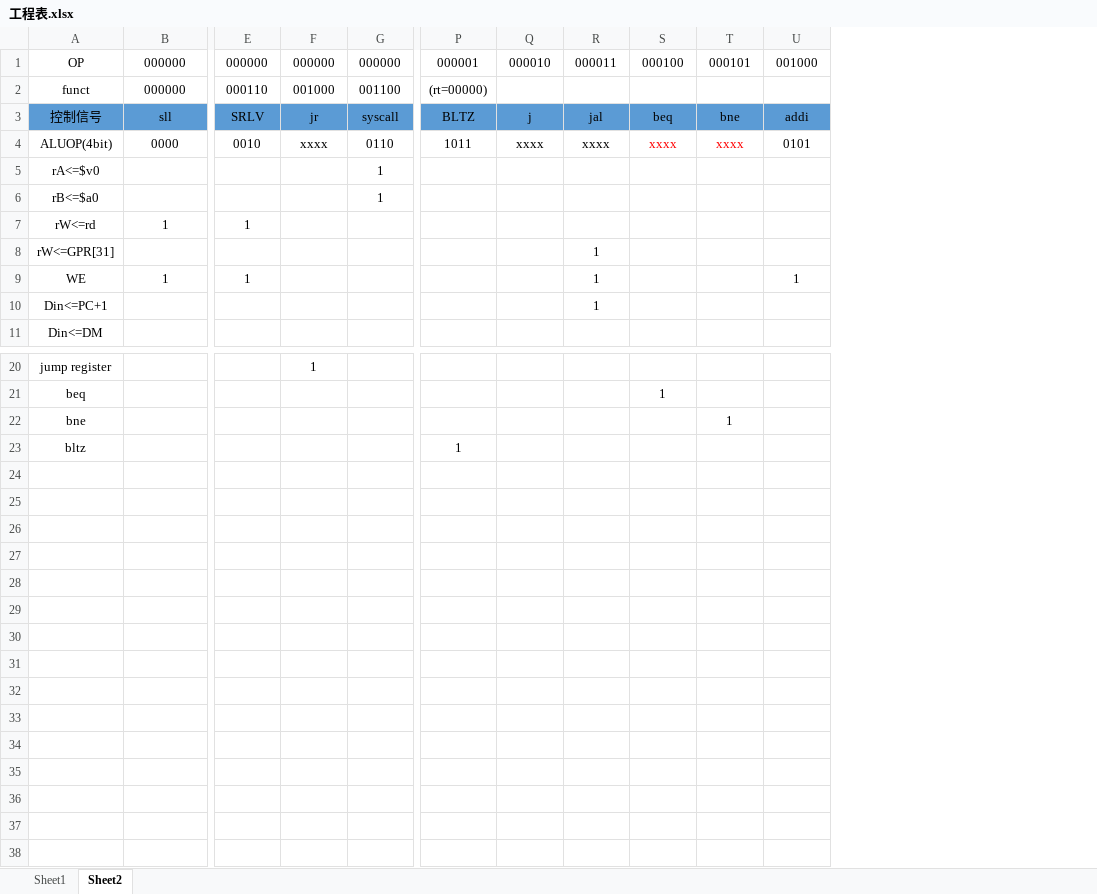
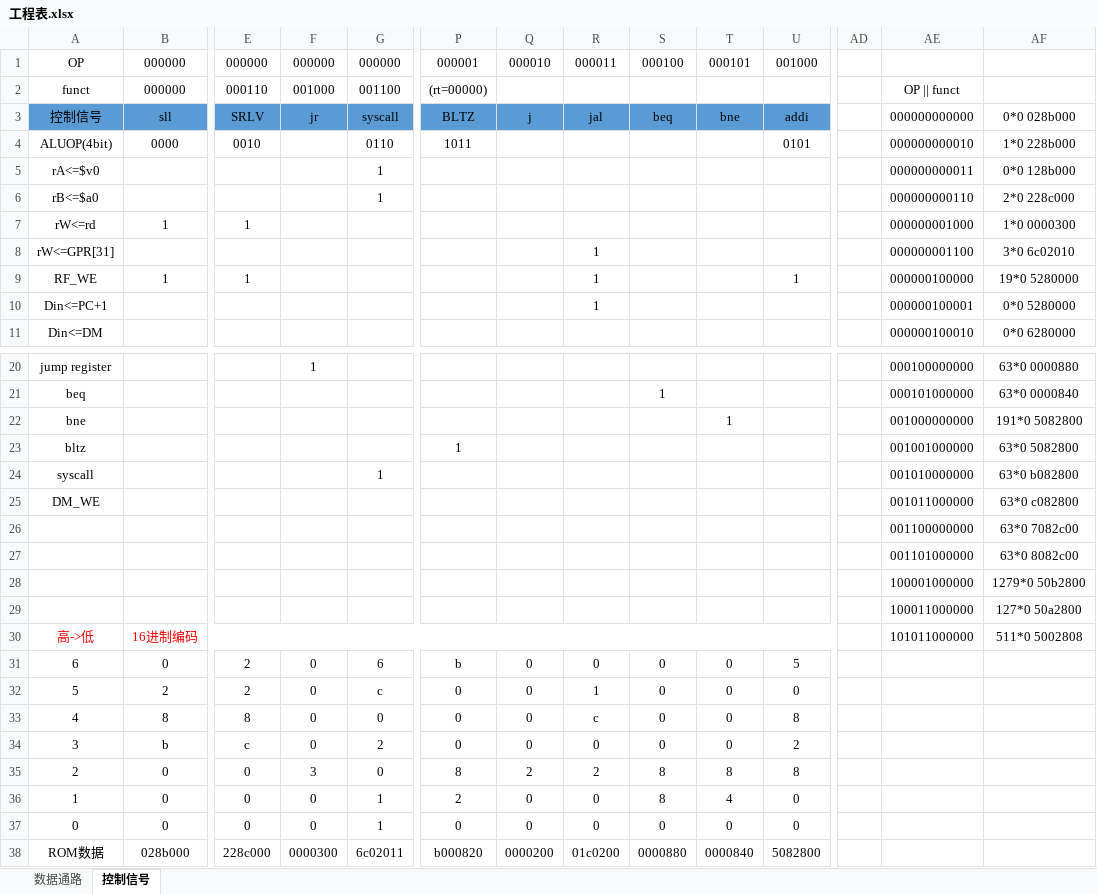
Before and after one commit to LarryHuaLong/PoCC_Lab, an Excel workbook: CS1501_U201514477_华龙_cpu/工程表.xlsx, sheet 控制信号, drawn as a sheet; only a part is shown, gaps mark what is left out; values as stored, in another font and other column widths than the file's, no borders; rows hold the shown columns only; the diff names each change by its address in the sheet, - before the commit and + after, or states it on an @@ line.

```diff
--- a/CS1501_U201514477_华龙_cpu/工程表.xlsx (sheet 控制信号)
+++ b/CS1501_U201514477_华龙_cpu/工程表.xlsx (sheet 控制信号)
-sheet tab: Sheet1
+sheet tab: 数据通路
-sheet tab: Sheet2
+sheet tab: 控制信号
+column AD, empty
+column AE, rows 2-11: OP || funct | 000000000000 | 000000000010 | 000000000011 | 000000000110 | 000000001000 | 000000001100 | 000000100000 | 000000100001 | 000000100010; rows 20-23: 000100000000 | 000101000000 | 001000000000 | 001001000000
+column AF, rows 3-11: 0*0 028b000 | 1*0 228b000 | 0*0 128b000 | 2*0 228c000 | 1*0 0000300 | 3*0 6c02010 | 19*0 5280000 | 0*0 5280000 | 0*0 6280000; rows 20-23: 63*0 0000880 | 63*0 0000840 | 191*0 5082800 | 63*0 5082800
-F4: xxxx
+F4: (empty)
-Q4: xxxx
+Q4: (empty)
-R4: xxxx
+R4: (empty)
-S4: xxxx
+S4: (empty)
-T4: xxxx
+T4: (empty)
-A9: WE
+A9: RF_WE
+row 24: syscall |  |  |  | 1 |  |  |  |  |  |  |  | 001010000000 | 63*0 b082800
+row 25: DM_WE |  |  |  |  |  |  |  |  |  |  |  | 001011000000 | 63*0 c082800
+row 26:  |  |  |  |  |  |  |  |  |  |  |  | 001100000000 | 63*0 7082c00
+row 27:  |  |  |  |  |  |  |  |  |  |  |  | 001101000000 | 63*0 8082c00
+row 28:  |  |  |  |  |  |  |  |  |  |  |  | 100001000000 | 1279*0 50b2800
+row 29:  |  |  |  |  |  |  |  |  |  |  |  | 100011000000 | 127*0 50a2800
+row 30: 高->低 | 16进制编码 |  |  |  |  |  |  |  |  |  |  | 101011000000 | 511*0 5002808
+row 31: 6 | 0 | 2 | 0 | 6 | b | 0 | 0 | 0 | 0 | 5
+row 32: 5 | 2 | 2 | 0 | c | 0 | 0 | 1 | 0 | 0 | 0
+row 33: 4 | 8 | 8 | 0 | 0 | 0 | 0 | c | 0 | 0 | 8
+row 34: 3 | b | c | 0 | 2 | 0 | 0 | 0 | 0 | 0 | 2
+row 35: 2 | 0 | 0 | 3 | 0 | 8 | 2 | 2 | 8 | 8 | 8
+row 36: 1 | 0 | 0 | 0 | 1 | 2 | 0 | 0 | 8 | 4 | 0
+row 37: 0 | 0 | 0 | 0 | 1 | 0 | 0 | 0 | 0 | 0 | 0
+row 38: ROM数据 | 028b000 | 228c000 | 0000300 | 6c02011 | b000820 | 0000200 | 01c0200 | 0000880 | 0000840 | 5082800
```
Also changed, not shown: sheet 数据通路, 4 other files.
